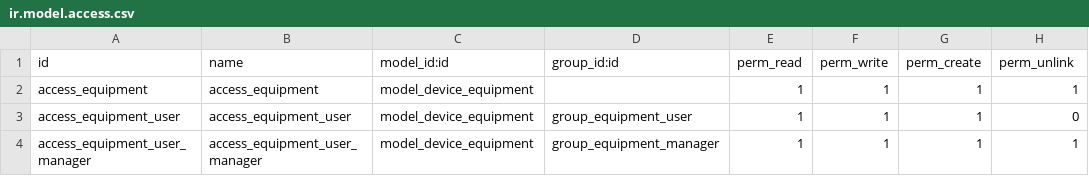
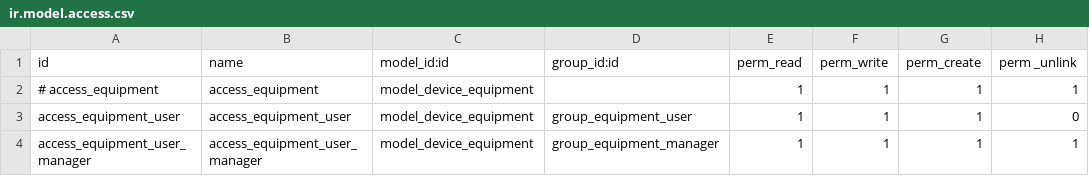
Before and after one commit to ALZOOL/odoo-employee-equipment, a CSV file: security/ir.model.access.csv, drawn as a sheet.

```diff
--- a/security/ir.model.access.csv
+++ b/security/ir.model.access.csv
@@ -1,3 +1,3 @@
-id,name,model_id:id,group_id:id,perm_read,perm_write,perm_create,perm_unlink
-access_equipment,access_equipment,model_device_equipment,,1,1,1,1
+id,name,model_id:id,group_id:id,perm_read,perm_write,perm_create,perm _unlink
+# access_equipment,access_equipment,model_device_equipment,,1,1,1,1
 access_equipment_user,access_equipment_user,model_device_equipment,group_equipment_user,1,1,1,0
```
Also changed, not shown: 1 other file.
